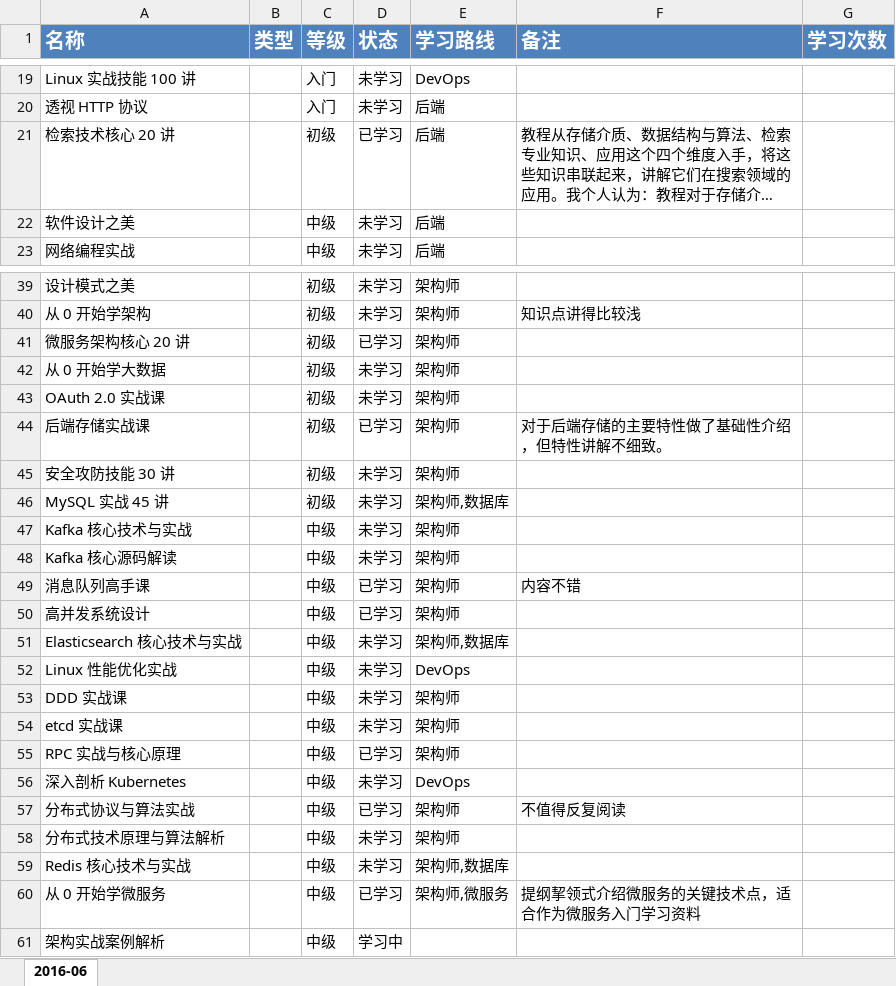
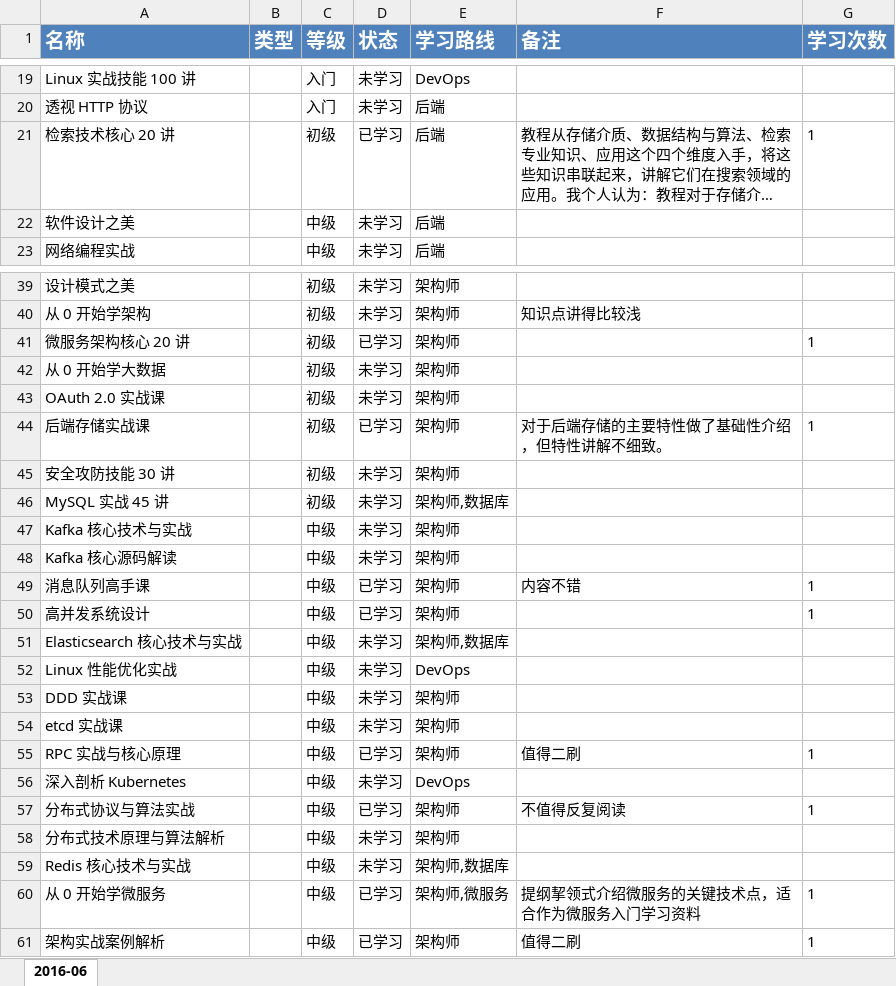
Before and after one commit to dunwu/blog, an Excel workbook: assets/笔记/学习计划.xlsx, sheet 2016-06, drawn as a sheet; only a part is shown, gaps mark what is left out; long unchanged cells end in …; values as stored, in another font and other column widths than the file's, no borders; conditional formats not drawn; the diff names each change by its address in the sheet, - before the commit and + after, or states it on an @@ line.

```diff
--- a/assets/笔记/学习计划.xlsx (sheet 2016-06)
+++ b/assets/笔记/学习计划.xlsx (sheet 2016-06)
-G21 (学习次数): (empty)
+G21 (学习次数): 1
-G41 (学习次数): (empty)
+G41 (学习次数): 1
-G44 (学习次数): (empty)
+G44 (学习次数): 1
-G49:G50 (学习次数): (empty)
+G49:G50 (学习次数): 1
-F55 (备注): (empty)
+F55 (备注): 值得二刷
-G55 (学习次数): (empty)
+G55 (学习次数): 1
-G57 (学习次数): (empty)
+G57 (学习次数): 1
-G60:G61 (学习次数): (empty)
+G60:G61 (学习次数): 1
-D61 (状态): 学习中
+D61 (状态): 已学习
-E61 (学习路线): (empty)
+E61 (学习路线): 架构师
-F61 (备注): (empty)
+F61 (备注): 值得二刷
```
Also changed, not shown: 2 other files.
